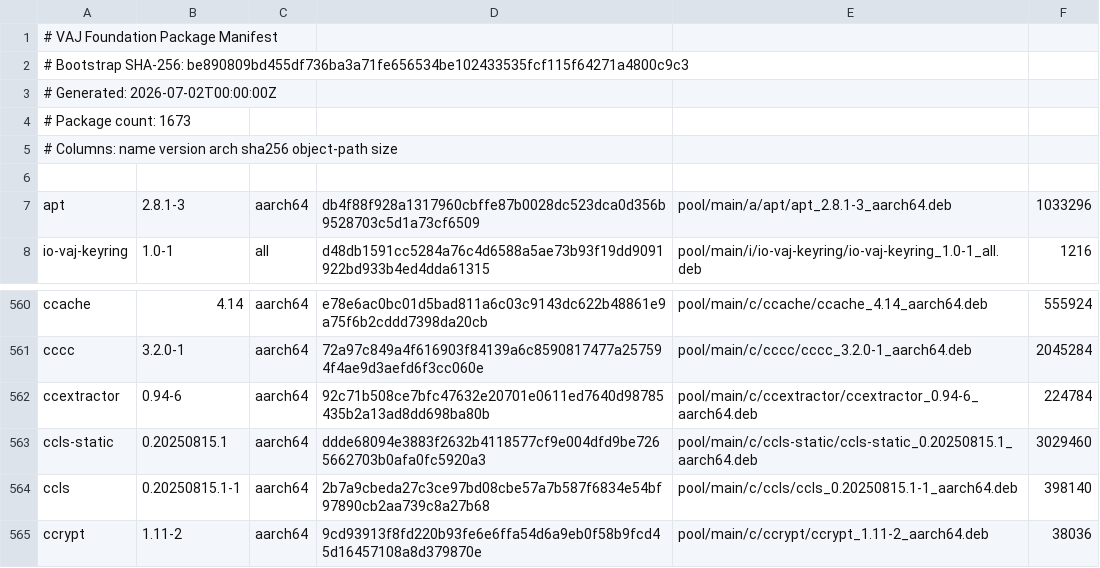
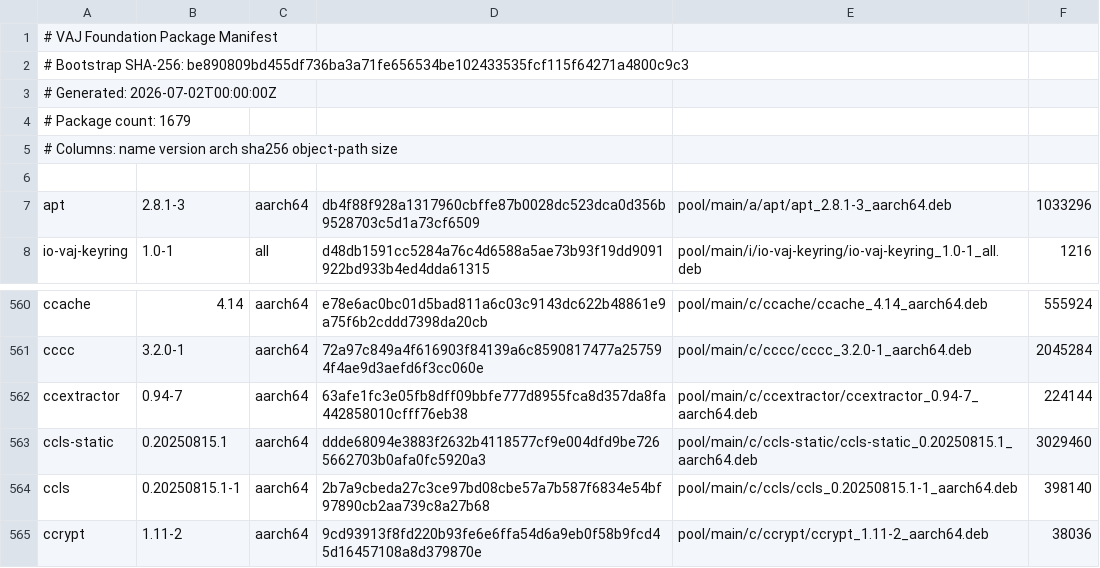
Before and after one commit to PickleHik3/io-vaj-apt, a TSV file: manifests/foundation.tsv, drawn as a sheet; only a part is shown, gaps mark what is left out; the diff covers the shown part only.

```diff
--- a/manifests/foundation.tsv
+++ b/manifests/foundation.tsv
@@ -3,3 +3,3 @@
 # Generated: 2026-07-02T00:00:00Z
-# Package count: 1673
+# Package count: 1679
 # Columns: name version arch sha256 object-path size
@@ -561,3 +561,3 @@ ccache	4.14	aarch64	e78e6ac0bc01d5bad811a6c03c9143dc622b48861e9a75f6b2cddd7398da
 cccc	3.2.0-1	aarch64	72a97c849a4f616903f84139a6c8590817477a257594f4ae9d3aefd6f3cc060e	pool/main/c/cccc/cccc_3.2.0-1_aarch64.deb	2045284
-ccextractor	0.94-6	aarch64	92c71b508ce7bfc47632e20701e0611ed7640d98785435b2a13ad8dd698ba80b	pool/main/c/ccextractor/ccextractor_0.94-6_aarch64.deb	224784
+ccextractor	0.94-7	aarch64	63afe1fc3e05fb8dff09bbfe777d8955fca8d357da8fa442858010cfff76eb38	pool/main/c/ccextractor/ccextractor_0.94-7_aarch64.deb	224144
 ccls-static	0.20250815.1	aarch64	ddde68094e3883f2632b4118577cf9e004dfd9be7265662703b0afa0fc5920a3	pool/main/c/ccls-static/ccls-static_0.20250815.1_aarch64.deb	3029460
```
Also changed, not shown: 6 added rows and 24 edited cells elsewhere in this file.
